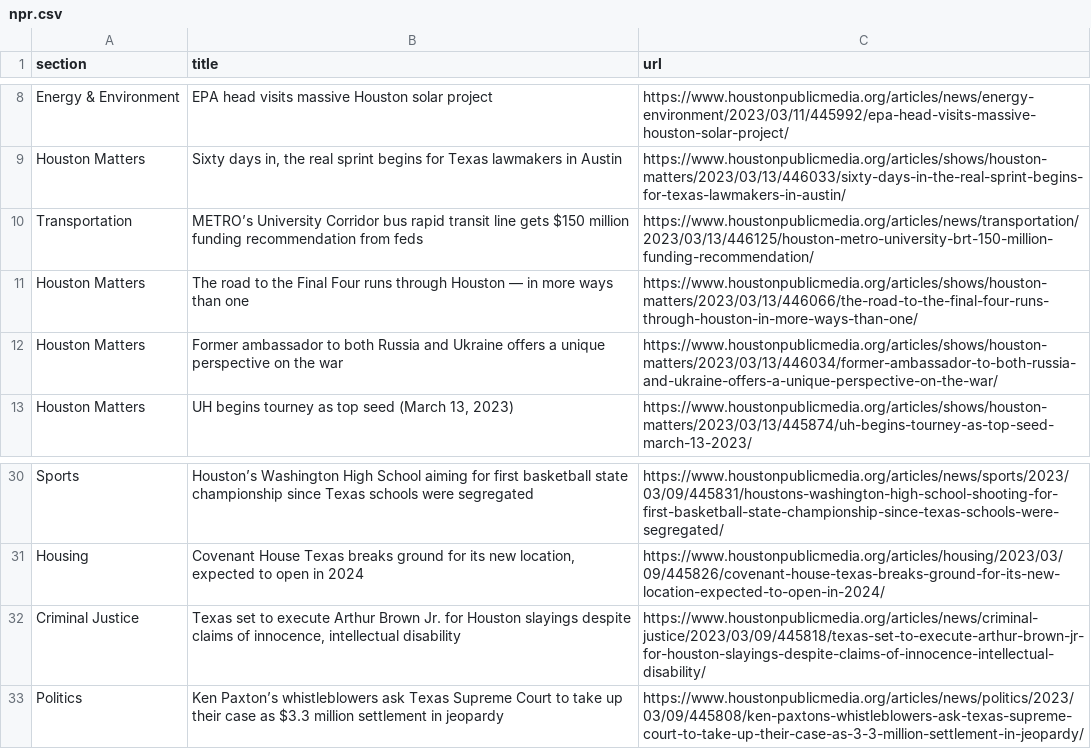
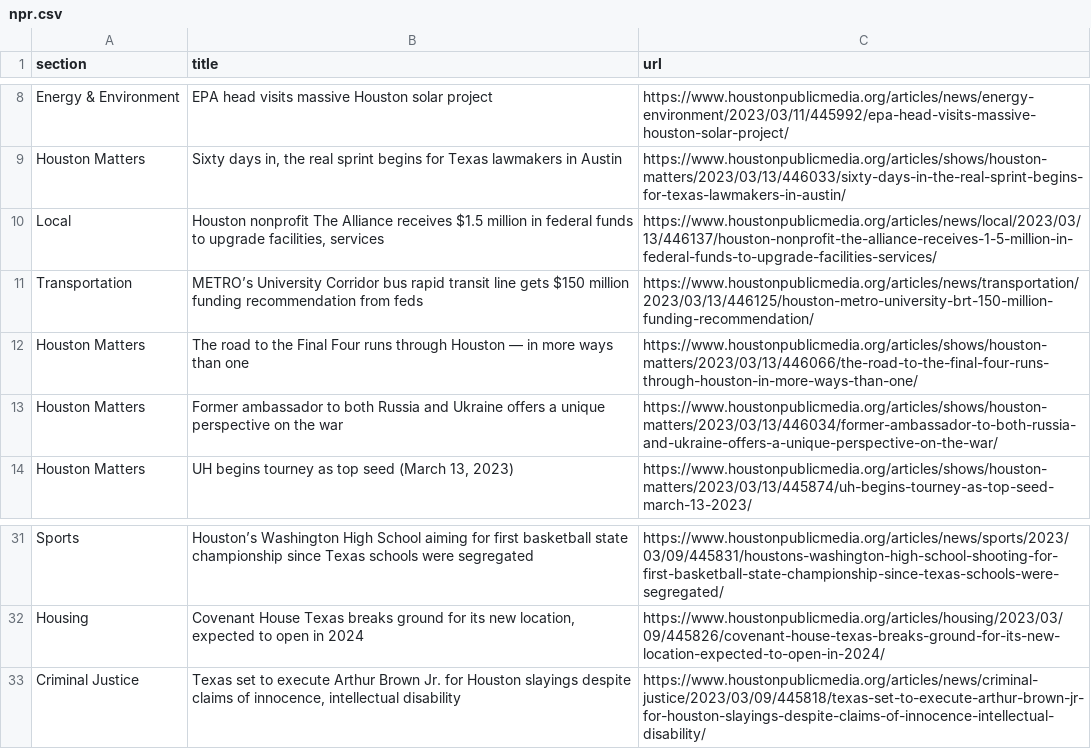
Before and after one commit to AngelineJCQ/aoto-scraper, a CSV file: npr.csv, drawn as a sheet; only a part is shown, gaps mark what is left out.

```diff
--- a/npr.csv
+++ b/npr.csv
@@ -9,2 +9,3 @@ Energy & Environment,EPA head visits massive Houston solar project,https://www.h
 Houston Matters,"Sixty days in, the real sprint begins for Texas lawmakers in Austin",https://www.houstonpublicmedia.org/articles/shows/houston-matters/2023/03/13/446033/sixty-days-in-the-real-sprint-begins-for-texas-lawmakers-in-austin/
+Local,"Houston nonprofit The Alliance receives $1.5 million in federal funds to upgrade facilities, services",https://www.houstonpublicmedia.org/articles/news/local/2023/03/13/446137/houston-nonprofit-the-alliance-receives-1-5-million-in-federal-funds-to-upgrade-facilities-services/
 Transportation,METRO’s University Corridor bus rapid transit line gets $150 million funding recommendation from feds,https://www.houstonpublicmedia.org/articles/news/transportation/2023/03/13/446125/houston-metro-university-brt-150-million-funding-recommendation/
@@ -32,2 +33 @@ Housing,"Covenant House Texas breaks ground for its new location, expected to op
 Criminal Justice,"Texas set to execute Arthur Brown Jr. for Houston slayings despite claims of innocence, intellectual disability",https://www.houstonpublicmedia.org/articles/news/criminal-justice/2023/03/09/445818/texas-set-to-execute-arthur-brown-jr-for-houston-slayings-despite-claims-of-innocence-intellectual-disability/
-Politics,Ken Paxton’s whistleblowers ask Texas Supreme Court to take up their case as $3.3 million settlement in jeopardy,https://www.houstonpublicmedia.org/articles/news/politics/2023/03/09/445808/ken-paxtons-whistleblowers-ask-texas-supreme-court-to-take-up-their-case-as-3-3-million-settlement-in-jeopardy/
```
